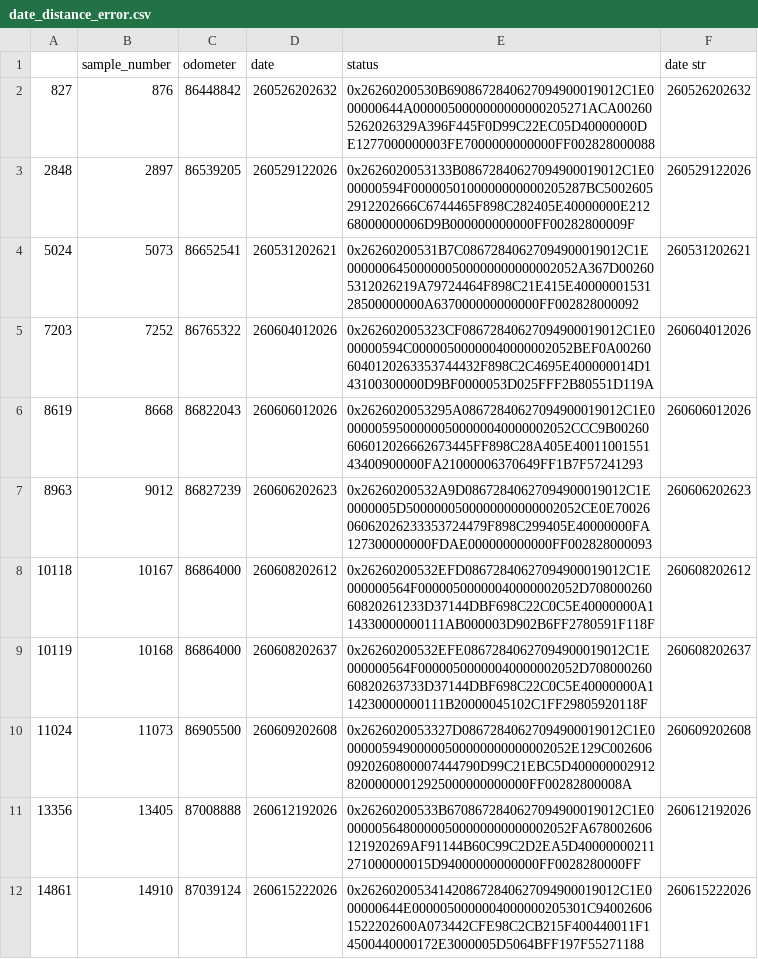
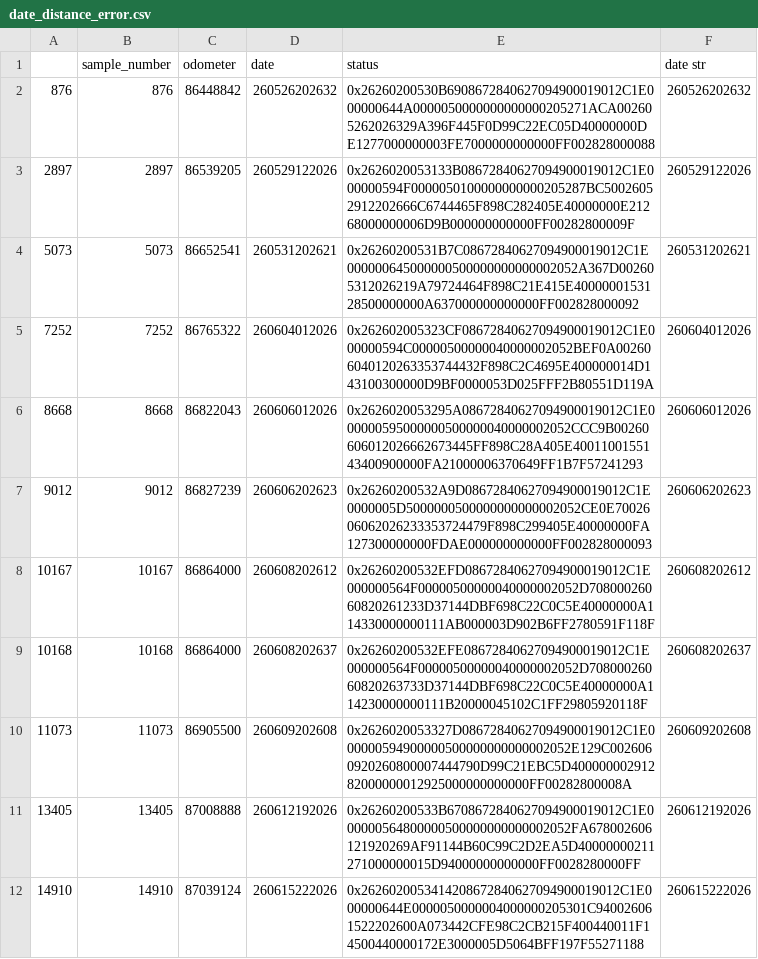
Before and after one commit to jlhb1984/Zonar_projects, a CSV file: data/zonar/date_distance_error.csv, drawn as a sheet.

```diff
--- a/data/zonar/date_distance_error.csv
+++ b/data/zonar/date_distance_error.csv
@@ -1,12 +1,12 @@
 ,sample_number,odometer,date,status,date str
-827,876,86448842,260526202632,0x26260200530B6908672840627094900019012C1E000000644A0000050000000000000205271ACA002605262026329A396F445F0D99C22EC05D40000000DE1277000000003FE7000000000000FF002828000088,260526202632
-2848,2897,86539205,260529122026,0x2626020053133B08672840627094900019012C1E000000594F0000050100000000000205287BC50026052912202666C6744465F898C282405E40000000E21268000000006D9B000000000000FF00282800009F,260529122026
-5024,5073,86652541,260531202621,0x26260200531B7C08672840627094900019012C1E000000645000000500000000000002052A367D002605312026219A79724464F898C21E415E4000000153128500000000A637000000000000FF002828000092,260531202621
-7203,7252,86765322,260604012026,0x262602005323CF08672840627094900019012C1E000000594C00000500000040000002052BEF0A002606040120263353744432F898C2C4695E400000014D143100300000D9BF0000053D025FFF2B80551D119A,260604012026
-8619,8668,86822043,260606012026,0x2626020053295A08672840627094900019012C1E000000595000000500000040000002052CCC9B00260606012026662673445FF898C28A405E4001100155143400900000FA21000006370649FF1B7F57241293,260606012026
-8963,9012,86827239,260606202623,0x26260200532A9D08672840627094900019012C1E0000005D5000000500000000000002052CE0E7002606062026233353724479F898C299405E40000000FA127300000000FDAE000000000000FF002828000093,260606202623
-10118,10167,86864000,260608202612,0x26260200532EFD08672840627094900019012C1E000000564F00000500000040000002052D70800026060820261233D37144DBF698C22C0C5E40000000A114330000000111AB000003D902B6FF2780591F118F,260608202612
-10119,10168,86864000,260608202637,0x26260200532EFE08672840627094900019012C1E000000564F00000500000040000002052D70800026060820263733D37144DBF698C22C0C5E40000000A114230000000111B20000045102C1FF29805920118F,260608202637
-11024,11073,86905500,260609202608,0x2626020053327D08672840627094900019012C1E000000594900000500000000000002052E129C0026060920260800007444790D99C21EBC5D40000000291282000000012925000000000000FF00282800008A,260609202608
-13356,13405,87008888,260612192026,0x26260200533B6708672840627094900019012C1E000000564800000500000000000002052FA678002606121920269AF91144B60C99C2D2EA5D40000000211271000000015D94000000000000FF0028280000FF,260612192026
-14861,14910,87039124,260615222026,0x2626020053414208672840627094900019012C1E000000644E0000050000004000000205301C940026061522202600A073442CFE98C2CB215F400440011F14500440000172E3000005D5064BFF197F55271188,260615222026
+876,876,86448842,260526202632,0x26260200530B6908672840627094900019012C1E000000644A0000050000000000000205271ACA002605262026329A396F445F0D99C22EC05D40000000DE1277000000003FE7000000000000FF002828000088,260526202632
+2897,2897,86539205,260529122026,0x2626020053133B08672840627094900019012C1E000000594F0000050100000000000205287BC50026052912202666C6744465F898C282405E40000000E21268000000006D9B000000000000FF00282800009F,260529122026
+5073,5073,86652541,260531202621,0x26260200531B7C08672840627094900019012C1E000000645000000500000000000002052A367D002605312026219A79724464F898C21E415E4000000153128500000000A637000000000000FF002828000092,260531202621
+7252,7252,86765322,260604012026,0x262602005323CF08672840627094900019012C1E000000594C00000500000040000002052BEF0A002606040120263353744432F898C2C4695E400000014D143100300000D9BF0000053D025FFF2B80551D119A,260604012026
+8668,8668,86822043,260606012026,0x2626020053295A08672840627094900019012C1E000000595000000500000040000002052CCC9B00260606012026662673445FF898C28A405E4001100155143400900000FA21000006370649FF1B7F57241293,260606012026
+9012,9012,86827239,260606202623,0x26260200532A9D08672840627094900019012C1E0000005D5000000500000000000002052CE0E7002606062026233353724479F898C299405E40000000FA127300000000FDAE000000000000FF002828000093,260606202623
+10167,10167,86864000,260608202612,0x26260200532EFD08672840627094900019012C1E000000564F00000500000040000002052D70800026060820261233D37144DBF698C22C0C5E40000000A114330000000111AB000003D902B6FF2780591F118F,260608202612
+10168,10168,86864000,260608202637,0x26260200532EFE08672840627094900019012C1E000000564F00000500000040000002052D70800026060820263733D37144DBF698C22C0C5E40000000A114230000000111B20000045102C1FF29805920118F,260608202637
+11073,11073,86905500,260609202608,0x2626020053327D08672840627094900019012C1E000000594900000500000000000002052E129C0026060920260800007444790D99C21EBC5D40000000291282000000012925000000000000FF00282800008A,260609202608
+13405,13405,87008888,260612192026,0x26260200533B6708672840627094900019012C1E000000564800000500000000000002052FA678002606121920269AF91144B60C99C2D2EA5D40000000211271000000015D94000000000000FF0028280000FF,260612192026
+14910,14910,87039124,260615222026,0x2626020053414208672840627094900019012C1E000000644E0000050000004000000205301C940026061522202600A073442CFE98C2CB215F400440011F14500440000172E3000005D5064BFF197F55271188,260615222026
```
Also changed, not shown: 19 other files.
